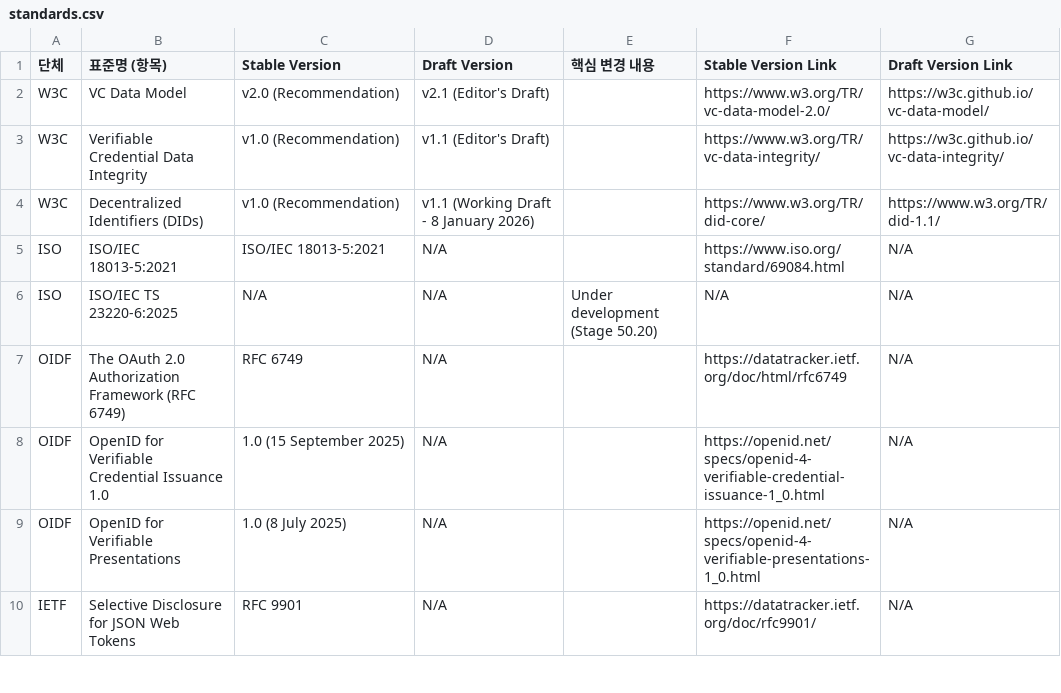
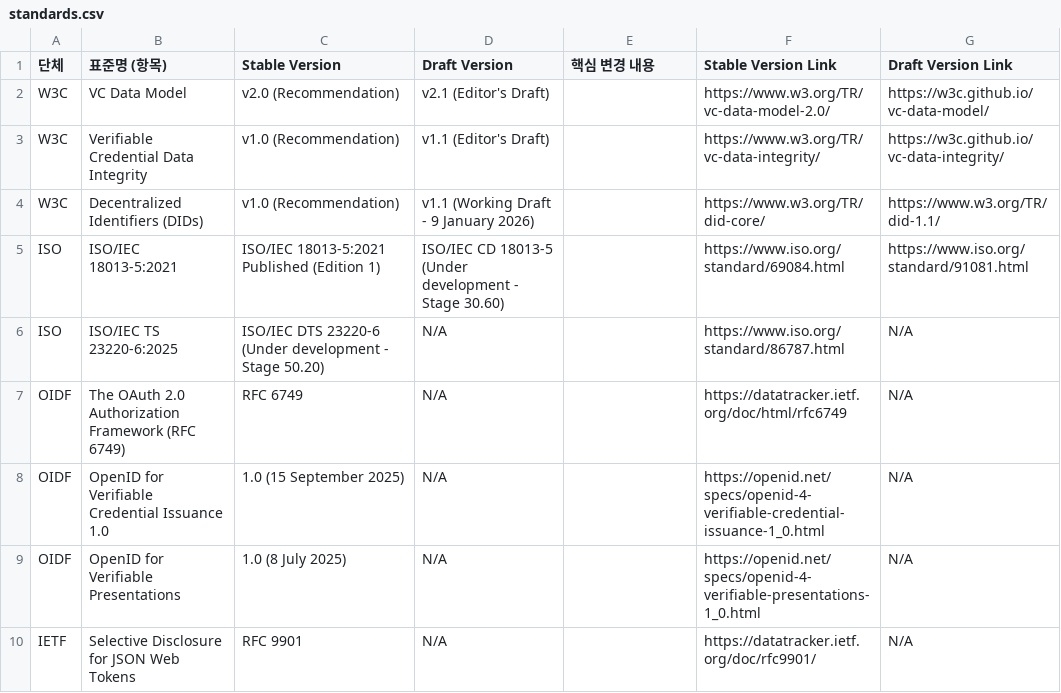
Before and after one commit to yoongyu-lee/standards-version-tracker, a CSV file: standards.csv, drawn as a sheet; only a part is shown.

Commit message:
chore: update standards.csv (stable/draft versions & links)

```diff
--- a/standards.csv
+++ b/standards.csv
@@ -3,5 +3,5 @@ W3C,VC Data Model,v2.0 (Recommendation),v2.1 (Editor's Draft),,https://www.w3.or
 W3C,Verifiable Credential Data Integrity,v1.0 (Recommendation),v1.1 (Editor's Draft),,https://www.w3.org/TR/vc-data-integrity/,https://w3c.github.io/vc-data-integrity/
-W3C,Decentralized Identifiers (DIDs),v1.0 (Recommendation),v1.1 (Working Draft - 8 January 2026),,https://www.w3.org/TR/did-core/,https://www.w3.org/TR/did-1.1/
-ISO,ISO/IEC 18013-5:2021,ISO/IEC 18013-5:2021,N/A,,https://www.iso.org/standard/69084.html,N/A
-ISO,ISO/IEC TS 23220-6:2025,N/A,N/A,"Under development (Stage 50.20)",N/A,N/A
+W3C,Decentralized Identifiers (DIDs),v1.0 (Recommendation),v1.1 (Working Draft - 9 January 2026),,https://www.w3.org/TR/did-core/,https://www.w3.org/TR/did-1.1/
+ISO,ISO/IEC 18013-5:2021,ISO/IEC 18013-5:2021 Published (Edition 1),ISO/IEC CD 18013-5 (Under development - Stage 30.60),,https://www.iso.org/standard/69084.html,https://www.iso.org/standard/91081.html
+ISO,ISO/IEC TS 23220-6:2025,ISO/IEC DTS 23220-6 (Under development - Stage 50.20),N/A,,https://www.iso.org/standard/86787.html,N/A
 OIDF,The OAuth 2.0 Authorization Framework (RFC 6749),RFC 6749,N/A,,https://datatracker.ietf.org/doc/html/rfc6749,N/A
```
Also changed, not shown: 1 other file.
